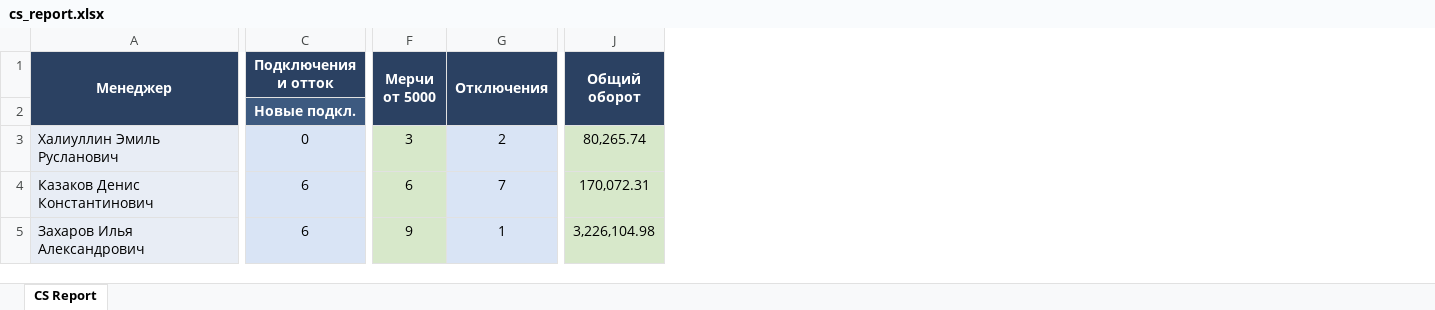
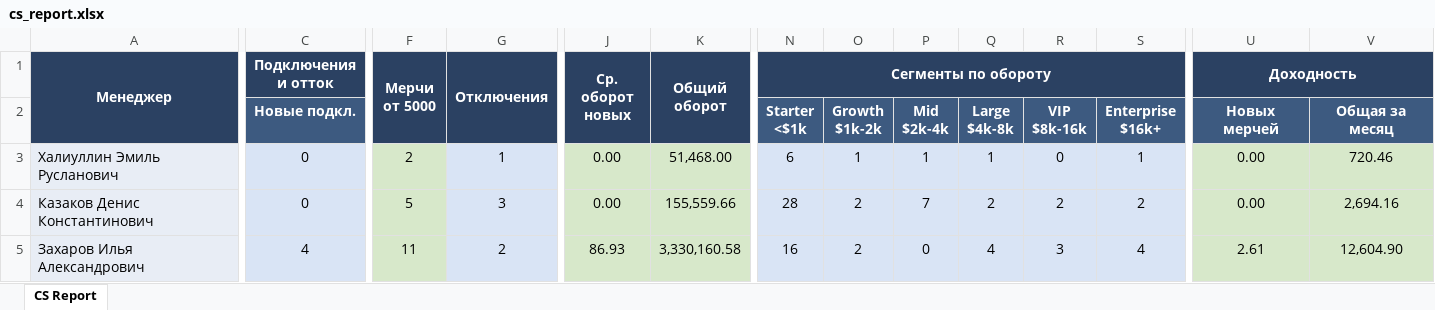
Before and after one commit to dariusnemelis-hue/cs-report, an Excel workbook: output/cs_report.xlsx, sheet CS Report, drawn as a sheet; only a part is shown, gaps mark what is left out; values as stored, in another font and other column widths than the file's, no borders; addresses are those after the commit; ↵ is a line break in a cell; the diff covers the shown part only; the diff names each change by its address in the sheet, - before the commit and + after, or states it on an @@ line.

```diff
--- a/output/cs_report.xlsx (sheet CS Report)
+++ b/output/cs_report.xlsx (sheet CS Report)
+column J (Ср. оборот новых), rows 3-5: 0.00 | 0.00 | 86.93
+column N (Сегменты по обороту), rows 2-5: Starter ↵ <$1k | 6 | 28 | 16
+column O, rows 2-5: Growth ↵ $1k-2k | 1 | 2 | 2
+column P, rows 2-5: Mid ↵ $2k-4k | 1 | 7 | 0
+column Q, rows 2-5: Large ↵ $4k-8k | 1 | 2 | 4
+column R, rows 2-5: VIP ↵ $8k-16k | 0 | 2 | 3
+column S, rows 2-5: Enterprise ↵ $16k+ | 1 | 2 | 4
+column U (Доходность), rows 2-5: Новых мерчей | 0.00 | 0.00 | 2.61
+column V, rows 2-5: Общая за месяц | 720.46 | 2,694.16 | 12,604.90
-F3 (Мерчи от 5000): 3
+F3 (Мерчи от 5000): 2
-G3 (Отключения): 2
+G3 (Отключения): 1
-K3 (Общий оборот): 80,265.74
+K3 (Общий оборот): 51,468.00
-C4 (Подключения и отток): 6
+C4 (Подключения и отток): 0
-F4 (Мерчи от 5000): 6
+F4 (Мерчи от 5000): 5
-G4 (Отключения): 7
+G4 (Отключения): 3
-K4 (Общий оборот): 170,072.31
+K4 (Общий оборот): 155,559.66
-C5 (Подключения и отток): 6
+C5 (Подключения и отток): 4
-F5 (Мерчи от 5000): 9
+F5 (Мерчи от 5000): 11
-G5 (Отключения): 1
+G5 (Отключения): 2
-K5 (Общий оборот): 3,226,104.98
+K5 (Общий оборот): 3,330,160.58
```
Also changed, not shown: 1 added row, 1 removed row, 3 added columns and 20 edited cells elsewhere in this sheet, input/Кол-во подключений.xlsx, 10 other files.
